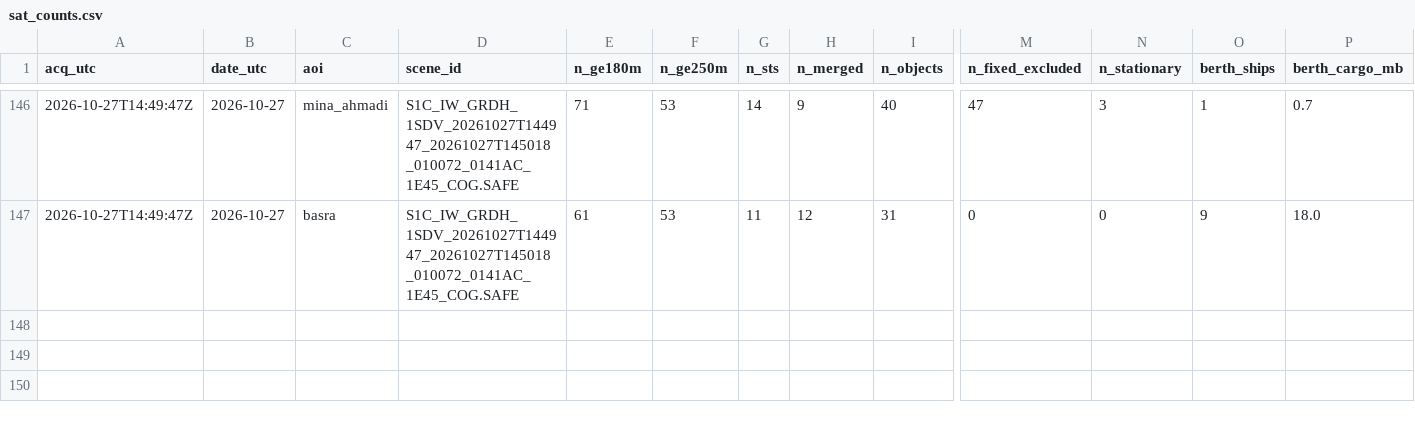
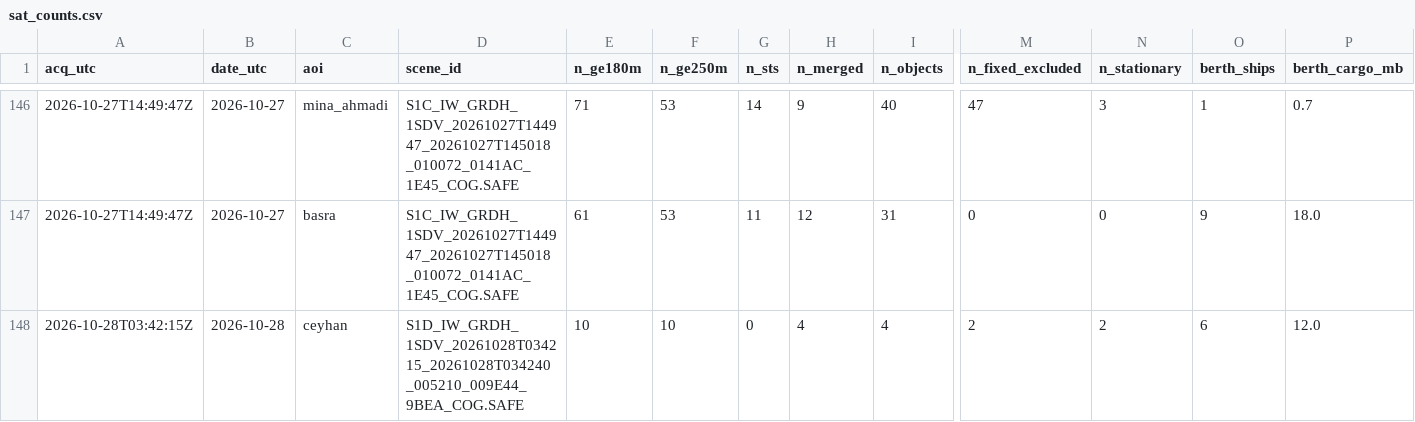
Before and after one commit to ferrialessandro32-wq/hormuz-sat, a CSV file: data/sat_counts.csv, drawn as a sheet; only a part is shown, gaps mark what is left out; rows hold the shown columns only; the diff names each change by its address in the sheet, - before the commit and + after, or states it on an @@ line.

```diff
--- a/data/sat_counts.csv
+++ b/data/sat_counts.csv
+row 148: 2026-10-28T03:42:15Z | 2026-10-28 | ceyhan | S1D_IW_GRDH_1SDV_20261028T034215_20261028T034240_005210_009E44_9BEA_COG.SAFE | 10 | 10 | 0 | 4 | 4 | 2 | 2 | 6 | 12.0
```
Also changed, not shown: data/detections.csv, 4 other files.
